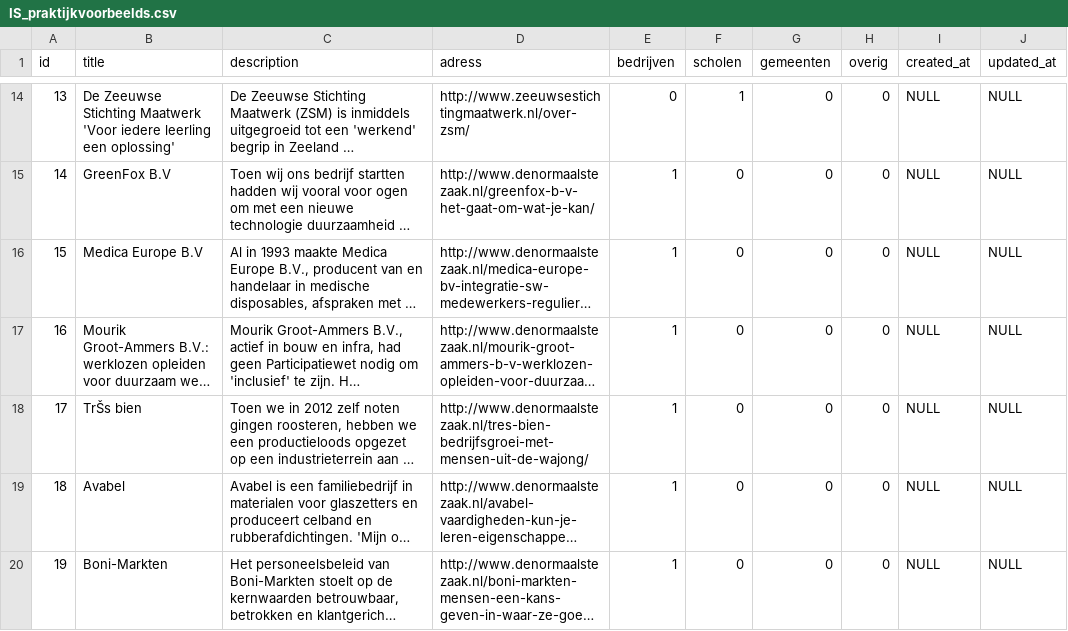
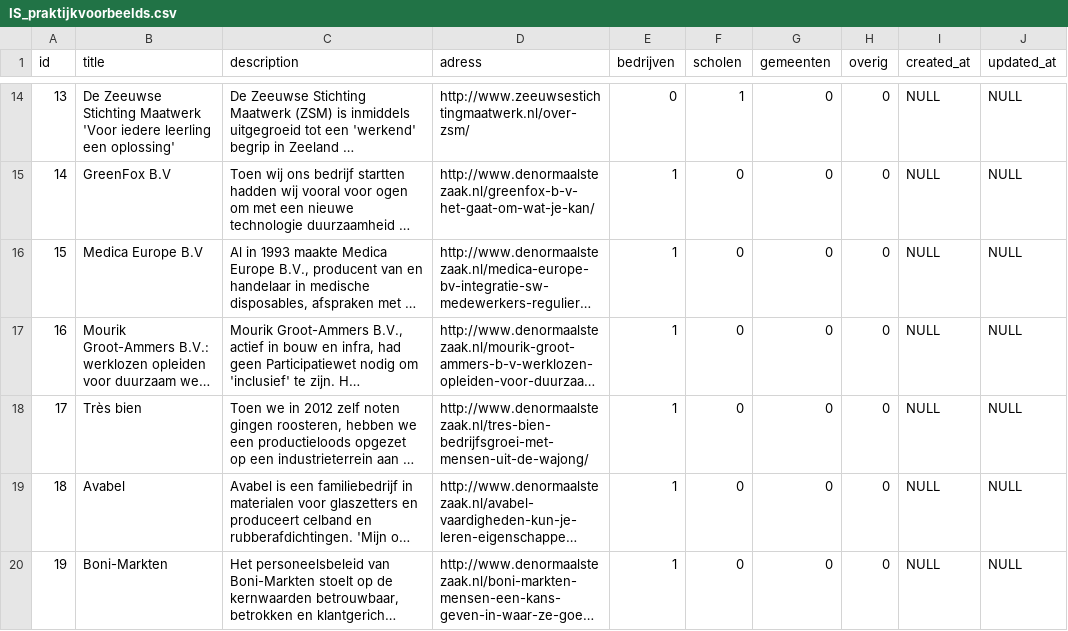
Before and after one commit to slipperydippery/implementatiescan, a CSV file: public/csv/IS_praktijkvoorbeelds.csv, drawn as a sheet; only a part is shown, gaps mark what is left out; long unchanged cells end in …; the diff covers the shown part only; the diff names each change by its address in the sheet, - before the commit and + after, or states it on an @@ line.

```diff
--- a/public/csv/IS_praktijkvoorbeelds.csv
+++ b/public/csv/IS_praktijkvoorbeelds.csv
-B18 (title): TrŠs bien
+B18 (title): Très bien
```
Also changed, not shown: 2 edited cells elsewhere in this file, public/csv/instruments.csv, 2 other files.
